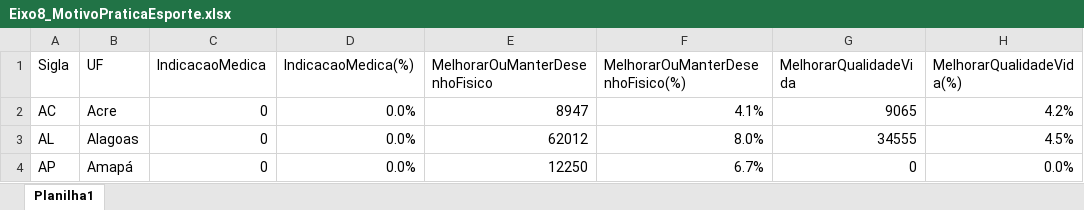
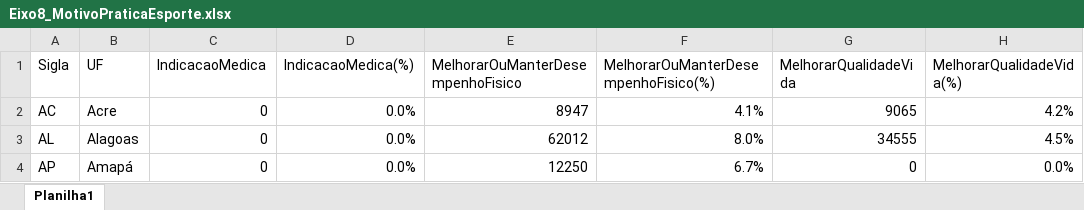
Before and after one commit to becahp/cotec-indicadores, an Excel workbook: visao-2020/Eixo8_MotivoPraticaEsporte.xlsx, sheet Planilha1, drawn as a sheet; only a part is shown; values as stored, in another font and other column widths than the file's, no borders; the diff names each change by its address in the sheet, - before the commit and + after, or states it on an @@ line.

Commit message:
Add files via upload

```diff
--- a/visao-2020/Eixo8_MotivoPraticaEsporte.xlsx (sheet Planilha1)
+++ b/visao-2020/Eixo8_MotivoPraticaEsporte.xlsx (sheet Planilha1)
-E1: MelhorarOuManterDesenhoFisico
+E1: MelhorarOuManterDesempenhoFisico
-F1: MelhorarOuManterDesenhoFisico(%)
+F1: MelhorarOuManterDesempenhoFisico(%)
```
